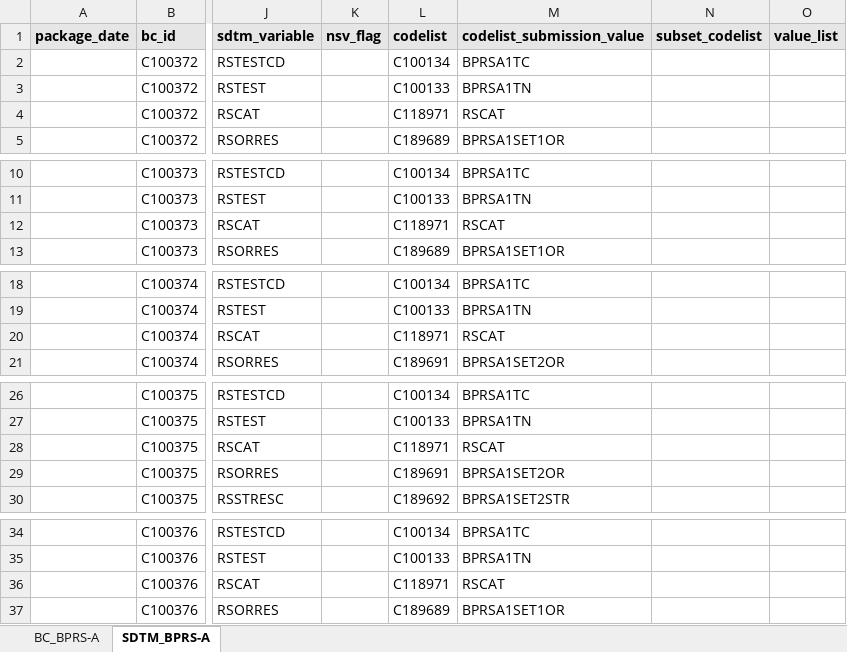
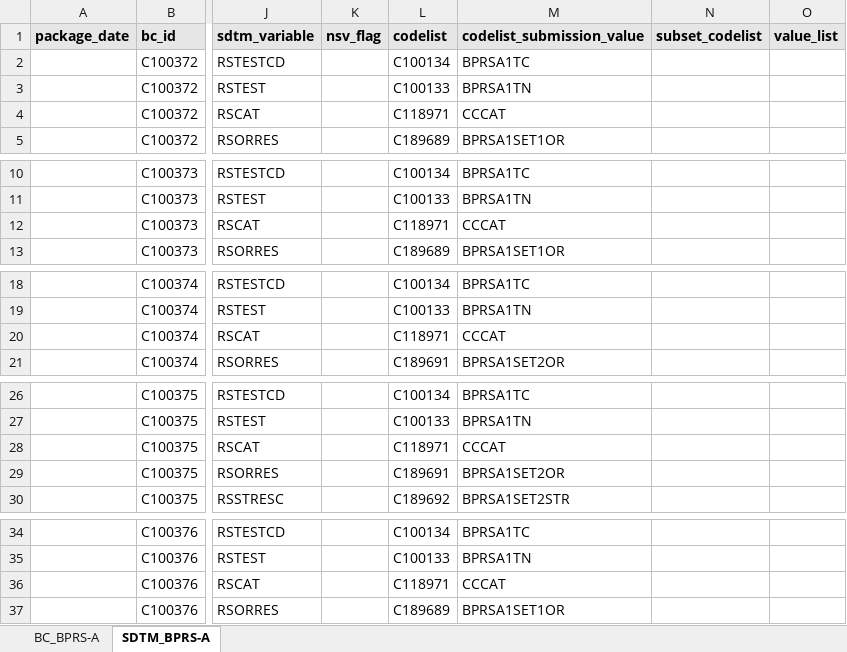
Before and after one commit to cdisc-org/COSMoS, an Excel workbook: curation/draft/package13/R13_BC_SDTM_QRS_BPRS-A.xlsx, sheet SDTM_BPRS-A, drawn as a sheet; only a part is shown, gaps mark what is left out; values as stored, in another font and other column widths than the file's, no borders; the diff covers the shown part only; the diff names each change by its address in the sheet, - before the commit and + after, or states it on an @@ line.

Commit message:
Typo fixes

```diff
--- a/curation/draft/package13/R13_BC_SDTM_QRS_BPRS-A.xlsx (sheet SDTM_BPRS-A)
+++ b/curation/draft/package13/R13_BC_SDTM_QRS_BPRS-A.xlsx (sheet SDTM_BPRS-A)
-M4 (codelist_submission_value): RSCAT
+M4 (codelist_submission_value): CCCAT
-M12 (codelist_submission_value): RSCAT
+M12 (codelist_submission_value): CCCAT
-M20 (codelist_submission_value): RSCAT
+M20 (codelist_submission_value): CCCAT
-M28 (codelist_submission_value): RSCAT
+M28 (codelist_submission_value): CCCAT
-M36 (codelist_submission_value): RSCAT
+M36 (codelist_submission_value): CCCAT
```
Also changed, not shown: 13 edited cells elsewhere in this sheet, curation/draft/package13/R13_BC_SDTM_IS_NEW.xlsx, curation/draft/package13/R13_BC_SDTM_QRS_CHILD-PUGH.xlsx, 48 other files.
